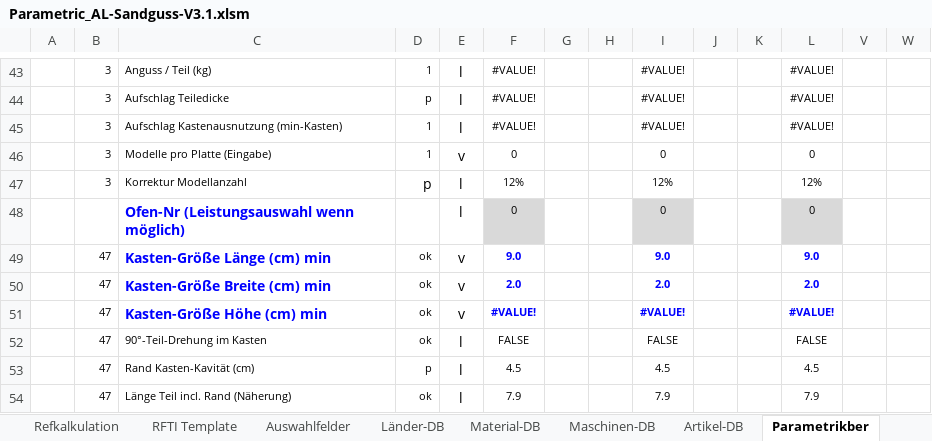
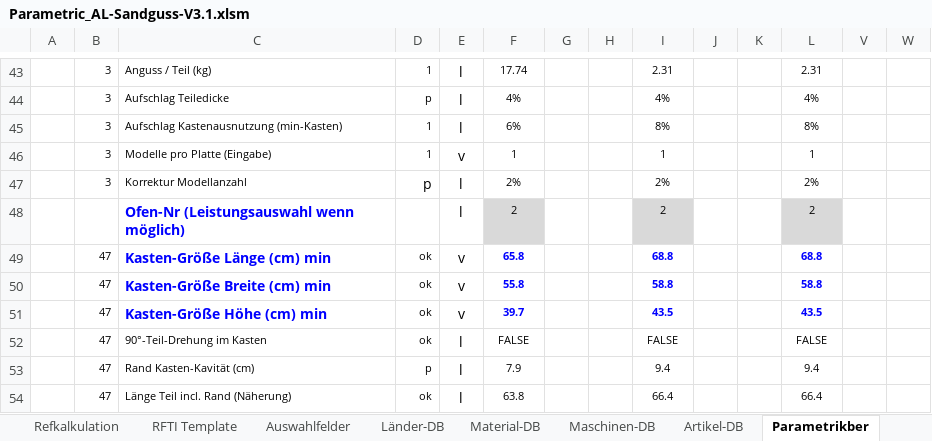
Before and after one commit to sd-ra/GussKalk, an Excel workbook: Excel/Parametric_AL-Sandguss-V3.1.xlsm, sheet Parametrikber, drawn as a sheet; only a part is shown, gaps mark what is left out; values as stored, in another font and other column widths than the file's, no borders; 2 other sheets too large or unreadable and not compared; removed rows and columns are numbered as before the commit, all else as after; rows hold the shown columns only; the diff covers the shown part only; the diff names each change by its address in the sheet, - before the commit and + after, or states it on an @@ line.

```diff
--- a/Excel/Parametric_AL-Sandguss-V3.1.xlsm (sheet Parametrikber)
+++ b/Excel/Parametric_AL-Sandguss-V3.1.xlsm (sheet Parametrikber)
-F43: #VALUE!
+F43: 17.74
-I43: #VALUE!
+I43: 2.31
-L43: #VALUE!
+L43: 2.31
-F44: #VALUE!
+F44: 4%
-I44: #VALUE!
+I44: 4%
-L44: #VALUE!
+L44: 4%
-F45: #VALUE!
+F45: 6%
-I45: #VALUE!
+I45: 8%
-L45: #VALUE!
+L45: 8%
-F46: 0
+F46: 1
-I46: 0
+I46: 1
-L46: 0
+L46: 1
-F47: 12%
+F47: 2%
-I47: 12%
+I47: 2%
-L47: 12%
+L47: 2%
-row 48:  |  | Ofen-Nr (Leistungsauswahl wenn möglich) |  | l | 0 |  |  | 0 |  |  | 0
+row 48:  |  | Ofen-Nr (Leistungsauswahl wenn möglich) |  | l | 2 |  |  | 2 |  |  | 2
-F49: 9.0
+F49: 65.8
-I49: 9.0
+I49: 68.8
-L49: 9.0
+L49: 68.8
-F50: 2.0
+F50: 55.8
-I50: 2.0
+I50: 58.8
-L50: 2.0
+L50: 58.8
-F51: #VALUE!
+F51: 39.7
-I51: #VALUE!
+I51: 43.5
-L51: #VALUE!
+L51: 43.5
-F53: 4.5
+F53: 7.9
-I53: 4.5
+I53: 9.4
-L53: 4.5
+L53: 9.4
-F54: 7.9
+F54: 63.8
-I54: 7.9
+I54: 66.4
-L54: 7.9
+L54: 66.4
```
Also changed, not shown: 50 added rows, 50 removed rows and 375 edited cells elsewhere in this sheet, sheet Refkalkulation, sheet Charts, sheet RFTI Template, formulas that keep their value, hidden cells, charts or pictures, 1 other file.
